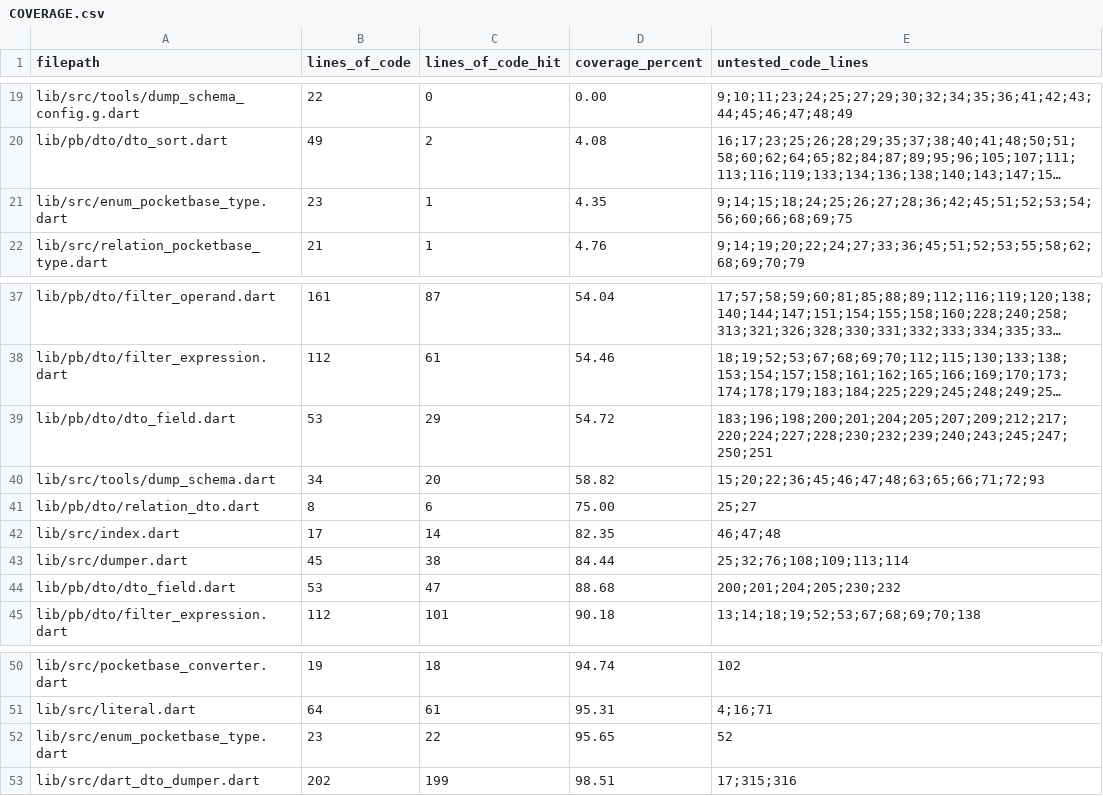
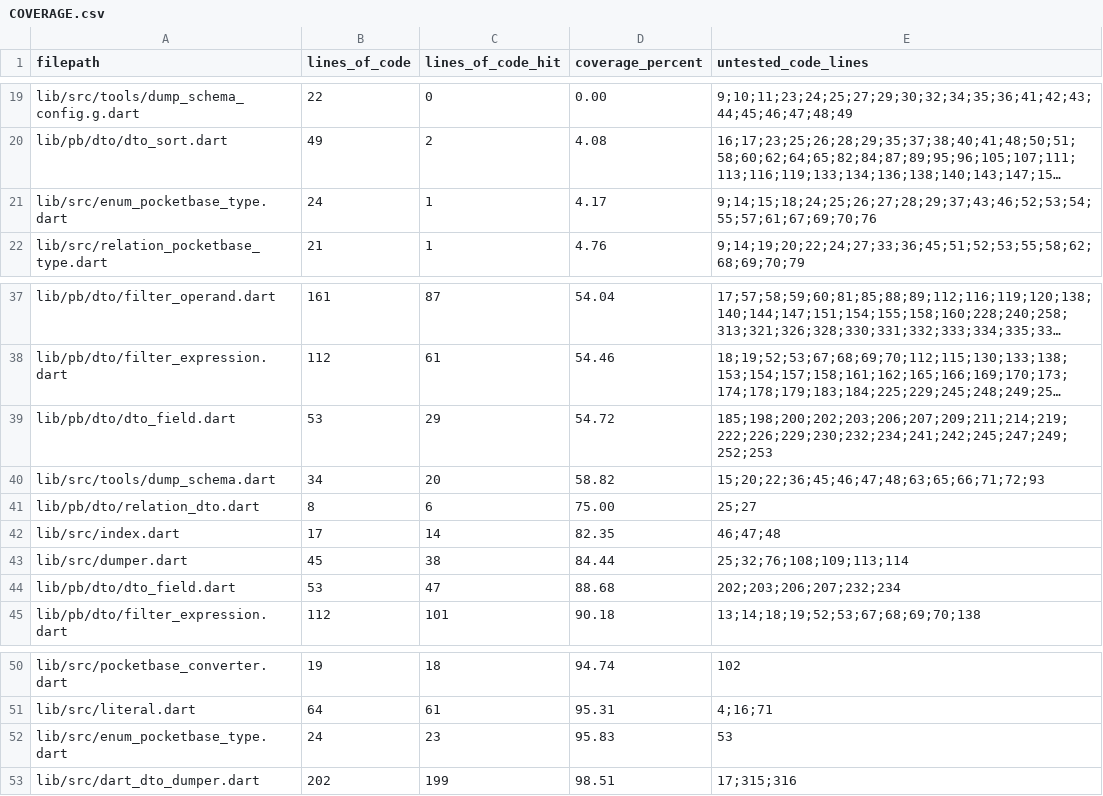
Before and after one commit to brigham/pb_dtos, a CSV file: COVERAGE.csv, drawn as a sheet; only a part is shown, gaps mark what is left out; long unchanged cells end in …; removed rows and columns are numbered as before the commit, all else as after; the diff names each change by its address in the sheet, - before the commit and + after, or states it on an @@ line.

```diff
--- a/COVERAGE.csv
+++ b/COVERAGE.csv
-B21 (lines_of_code): 23
+B21 (lines_of_code): 24
-D21 (coverage_percent): 4.35
+D21 (coverage_percent): 4.17
-E21 (untested_code_lines): 9;14;15;18;24;25;26;27;28;36;42;45;51;52;53;54;56;60;66;68;69;75
+E21 (untested_code_lines): 9;14;15;18;24;25;26;27;28;29;37;43;46;52;53;54;55;57;61;67;69;70;76
-E39 (untested_code_lines): 183;196;198;200;201;204;205;207;209;212;217;220;224;227;228;230;232;239;240;243;245;247;250;251
+E39 (untested_code_lines): 185;198;200;202;203;206;207;209;211;214;219;222;226;229;230;232;234;241;242;245;247;249;252;253
-E44 (untested_code_lines): 200;201;204;205;230;232
+E44 (untested_code_lines): 202;203;206;207;232;234
-row 52: lib/src/enum_pocketbase_type.dart | 23 | 22 | 95.65 | 52
+row 52: lib/src/enum_pocketbase_type.dart | 24 | 23 | 95.83 | 53
```
Also changed, not shown: 53 other files.
